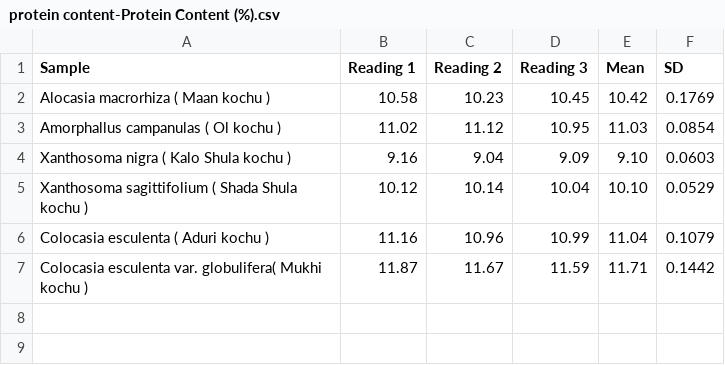
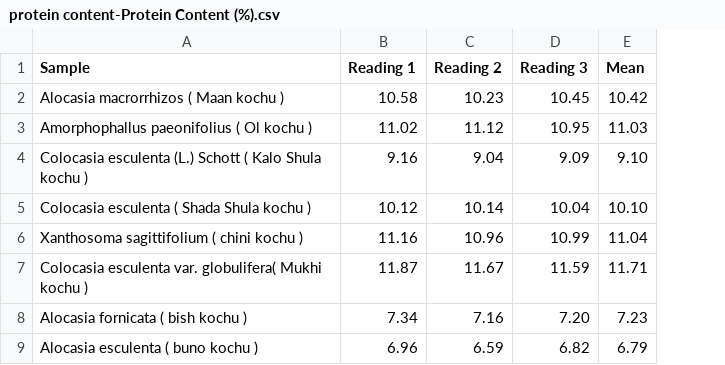
Before and after one commit to MD-Redwan-Ul-Abir/R-Research-Test, a CSV file: data/protein content-Protein Content (%).csv, drawn as a sheet; removed rows and columns are numbered as before the commit, all else as after; the diff names each change by its address in the sheet, - before the commit and + after, or states it on an @@ line.

```diff
--- a/data/protein content-Protein Content (%).csv
+++ b/data/protein content-Protein Content (%).csv
-column F (SD), rows 2-7: 0.1769 | 0.0854 | 0.0603 | 0.0529 | 0.1079 | 0.1442
-A2 (Sample): Alocasia macrorhiza ( Maan kochu )
+A2 (Sample): Alocasia macrorrhizos ( Maan kochu )
-A3 (Sample): Amorphallus campanulas ( Ol kochu )
+A3 (Sample): Amorphophallus paeonifolius ( Ol kochu )
-A4 (Sample): Xanthosoma nigra ( Kalo Shula kochu )
+A4 (Sample): Colocasia esculenta (L.) Schott ( Kalo Shula kochu )
-A5 (Sample): Xanthosoma sagittifolium ( Shada Shula kochu )
+A5 (Sample): Colocasia esculenta ( Shada Shula kochu )
-A6 (Sample): Colocasia esculenta ( Aduri kochu )
+A6 (Sample): Xanthosoma sagittifolium ( chini kochu )
+row 8: Alocasia fornicata ( bish kochu ) | 7.34 | 7.16 | 7.20 | 7.23
+row 9: Alocasia esculenta ( buno kochu ) | 6.96 | 6.59 | 6.82 | 6.79
```
Also changed, not shown: data/Crude Fibre-Crude Fibre (%).csv, data/Fat content-Fat Content (%).csv, 24 other files.
